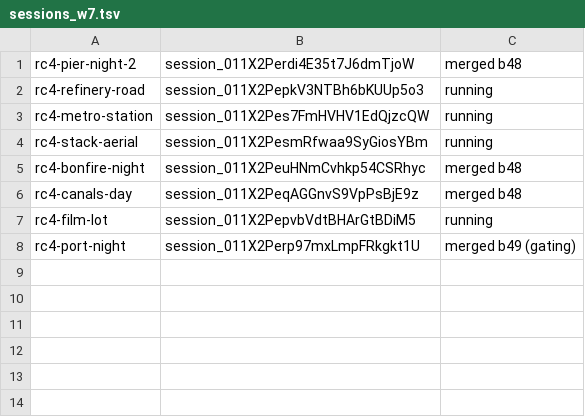
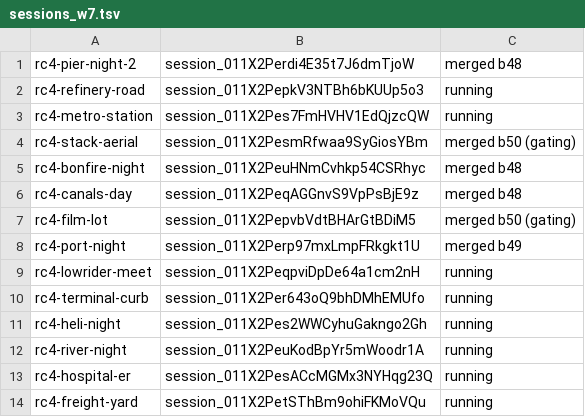
Before and after one commit to ashalluf/rando-game, a TSV file: sessions_w7.tsv, drawn as a sheet.

```diff
--- a/sessions_w7.tsv
+++ b/sessions_w7.tsv
@@ -3,6 +3,12 @@ rc4-refinery-road	session_011X2PepkV3NTBh6bKUUp5o3	running
 rc4-metro-station	session_011X2Pes7FmHVHV1EdQjzcQW	running
-rc4-stack-aerial	session_011X2PesmRfwaa9SyGiosYBm	running
+rc4-stack-aerial	session_011X2PesmRfwaa9SyGiosYBm	merged b50 (gating)
 rc4-bonfire-night	session_011X2PeuHNmCvhkp54CSRhyc	merged b48
 rc4-canals-day	session_011X2PeqAGGnvS9VpPsBjE9z	merged b48
-rc4-film-lot	session_011X2PepvbVdtBHArGtBDiM5	running
-rc4-port-night	session_011X2Perp97mxLmpFRkgkt1U	merged b49 (gating)
+rc4-film-lot	session_011X2PepvbVdtBHArGtBDiM5	merged b50 (gating)
+rc4-port-night	session_011X2Perp97mxLmpFRkgkt1U	merged b49
+rc4-lowrider-meet	session_011X2PeqpviDpDe64a1cm2nH	running
+rc4-terminal-curb	session_011X2Per643oQ9bhDMhEMUfo	running
+rc4-heli-night	session_011X2Pes2WWCyhuGakngo2Gh	running
+rc4-river-night	session_011X2PeuKodBpYr5mWoodr1A	running
+rc4-hospital-er	session_011X2PesACcMGMx3NYHqg23Q	running
+rc4-freight-yard	session_011X2PetSThBm9ohiFKMoVQu	running
```
